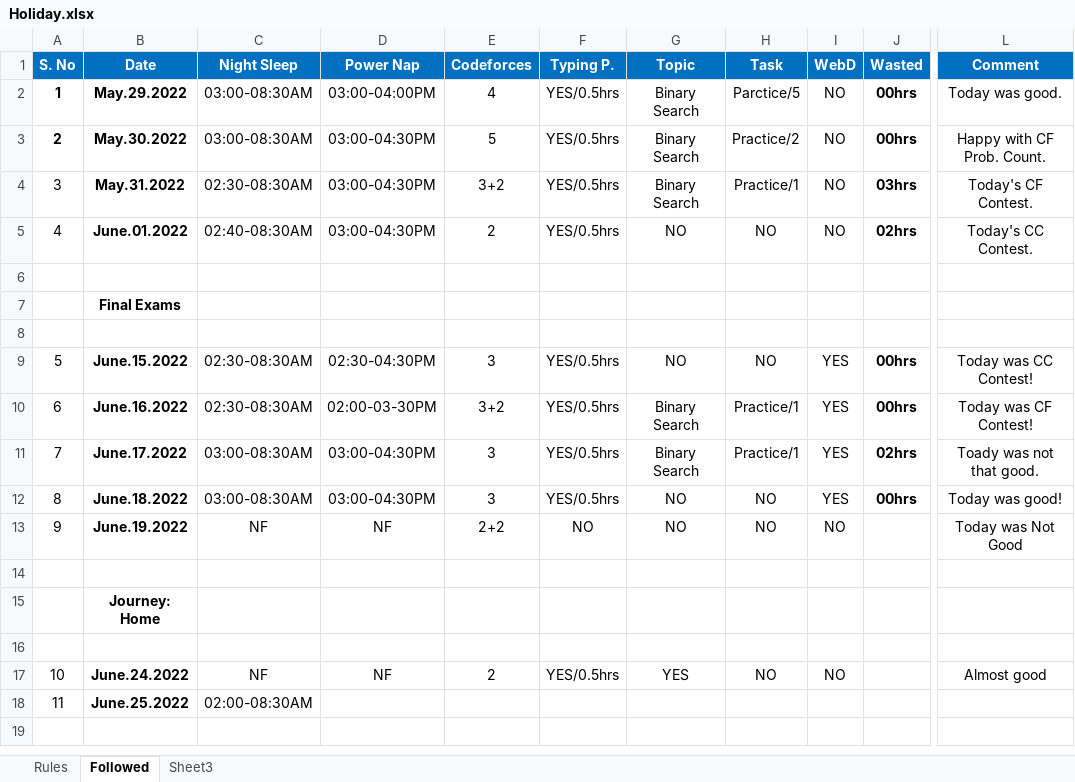
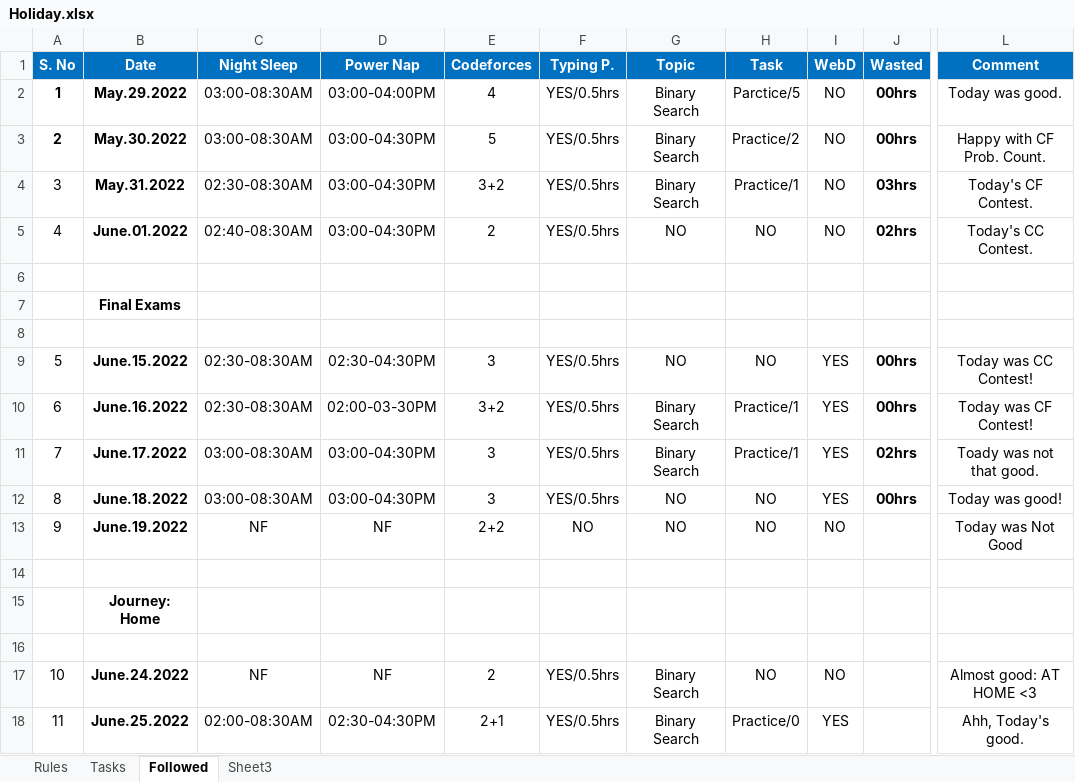
Before and after one commit to TheDev05/CARDIO, an Excel workbook: Holiday.xlsx, sheet Followed, drawn as a sheet; only a part is shown, gaps mark what is left out; values as stored, in another font and other column widths than the file's, no borders; the diff names each change by its address in the sheet, - before the commit and + after, or states it on an @@ line.

Commit message:
Practice

```diff
--- a/Holiday.xlsx (sheet Followed)
+++ b/Holiday.xlsx (sheet Followed)
+sheet tab: Tasks
-G17 (Topic): YES
+G17 (Topic): Binary Search
-L17 (Comment): Almost good
+L17 (Comment): Almost good: AT HOME <3
-D18 (Power Nap): (empty)
+D18 (Power Nap): 02:30-04:30PM
-E18 (Codeforces): (empty)
+E18 (Codeforces): 2+1
-F18 (Typing P.): (empty)
+F18 (Typing P.): YES/0.5hrs
-G18 (Topic): (empty)
+G18 (Topic): Binary Search
-H18 (Task): (empty)
+H18 (Task): Practice/0
-I18 (WebD): (empty)
+I18 (WebD): YES
-L18 (Comment): (empty)
+L18 (Comment): Ahh, Today's good.
```
Also changed, not shown: charts or pictures, 51 other files.
